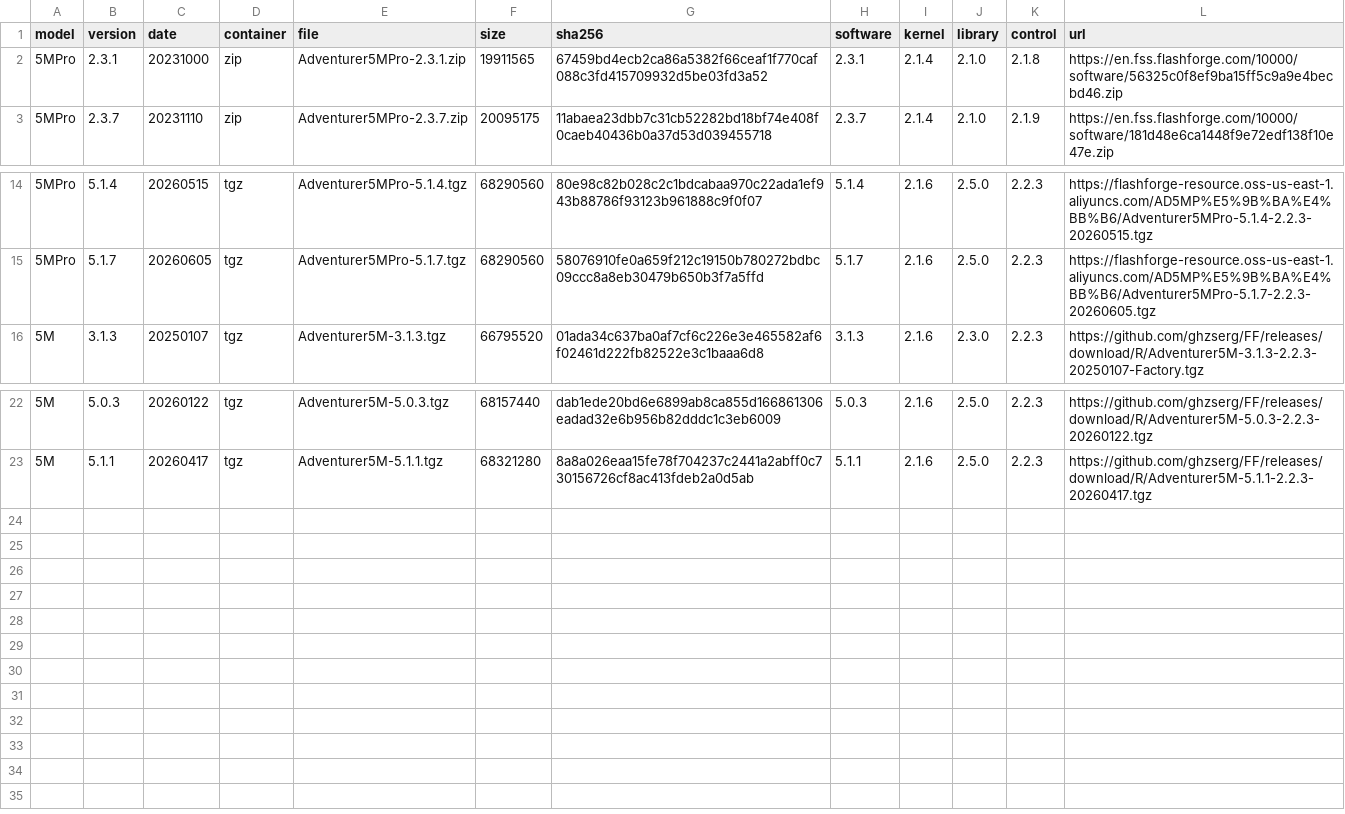
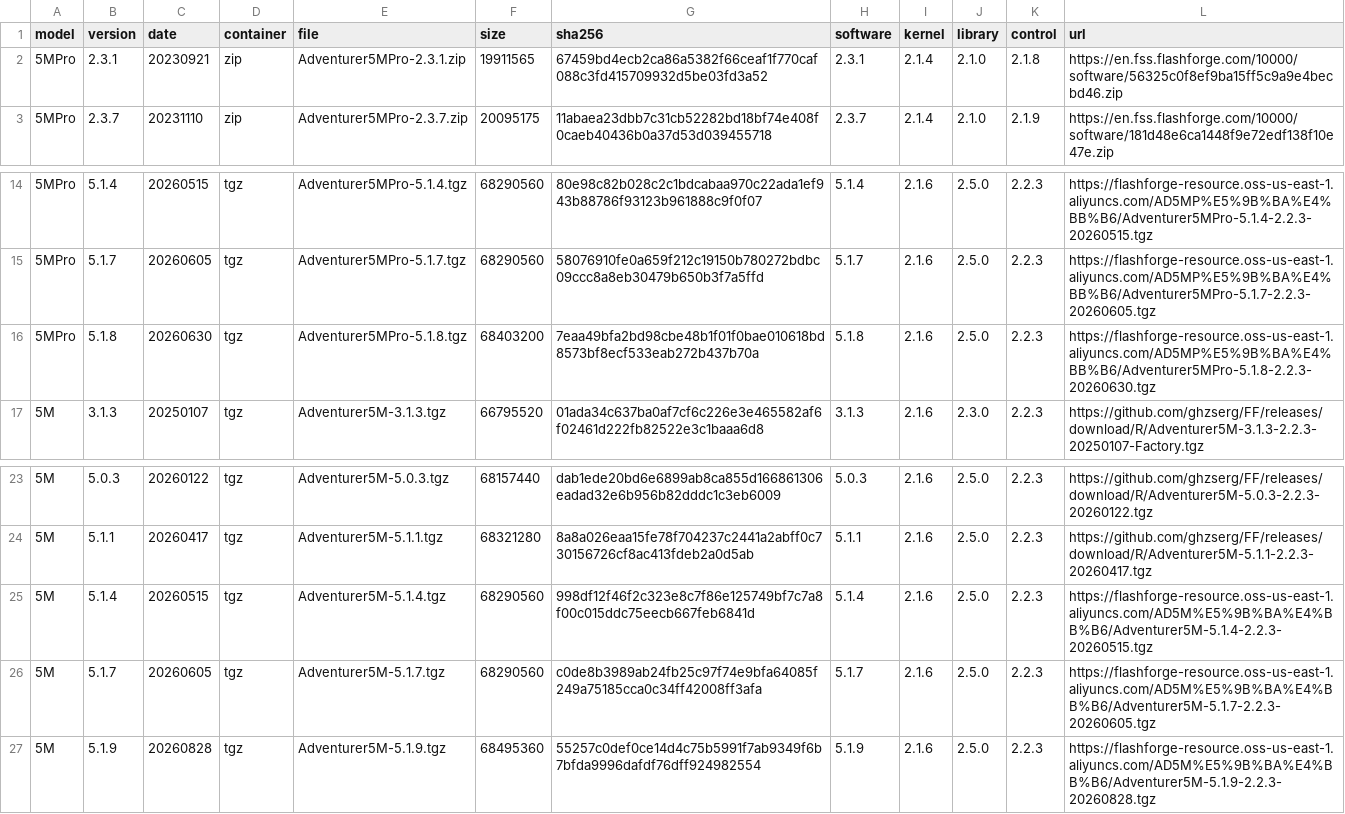
Before and after one commit to maci0/ff5adm-fw-archive, a TSV file: firmware-manifest.tsv, drawn as a sheet; only a part is shown, gaps mark what is left out.

Commit message:
record pro 5.1.8, 5m 5.1.9, and the 2.7.2 emmc dump
extend the manifest, sources, and changelog through the newest stock
packages, and add the file-level diffs plus the aceofbase emmc teardown.

```diff
--- a/firmware-manifest.tsv
+++ b/firmware-manifest.tsv
@@ -1,3 +1,3 @@
 model	version	date	container	file	size	sha256	software	kernel	library	control	url
-5MPro	2.3.1	20231000	zip	Adventurer5MPro-2.3.1.zip	19911565	67459bd4ecb2ca86a5382f66ceaf1f770caf088c3fd415709932d5be03fd3a52	2.3.1	2.1.4	2.1.0	2.1.8	https://en.fss.flashforge.com/10000/software/56325c0f8ef9ba15ff5c9a9e4becbd46.zip
+5MPro	2.3.1	20230921	zip	Adventurer5MPro-2.3.1.zip	19911565	67459bd4ecb2ca86a5382f66ceaf1f770caf088c3fd415709932d5be03fd3a52	2.3.1	2.1.4	2.1.0	2.1.8	https://en.fss.flashforge.com/10000/software/56325c0f8ef9ba15ff5c9a9e4becbd46.zip
 5MPro	2.3.7	20231110	zip	Adventurer5MPro-2.3.7.zip	20095175	11abaea23dbb7c31cb52282bd18bf74e408f0caeb40436b0a37d53d039455718	2.3.7	2.1.4	2.1.0	2.1.9	https://en.fss.flashforge.com/10000/software/181d48e6ca1448f9e72edf138f10e47e.zip
@@ -15,2 +15,3 @@ model	version	date	container	file	size	sha256	software	kernel	library	control	ur
 5MPro	5.1.7	20260605	tgz	Adventurer5MPro-5.1.7.tgz	68290560	58076910fe0a659f212c19150b780272bdbc09ccc8a8eb30479b650b3f7a5ffd	5.1.7	2.1.6	2.5.0	2.2.3	https://flashforge-resource.oss-us-east-1.aliyuncs.com/AD5MP%E5%9B%BA%E4%BB%B6/Adventurer5MPro-5.1.7-2.2.3-20260605.tgz
+5MPro	5.1.8	20260630	tgz	Adventurer5MPro-5.1.8.tgz	68403200	7eaa49bfa2bd98cbe48b1f01f0bae010618bd8573bf8ecf533eab272b437b70a	5.1.8	2.1.6	2.5.0	2.2.3	https://flashforge-resource.oss-us-east-1.aliyuncs.com/AD5MP%E5%9B%BA%E4%BB%B6/Adventurer5MPro-5.1.8-2.2.3-20260630.tgz
 5M	3.1.3	20250107	tgz	Adventurer5M-3.1.3.tgz	66795520	01ada34c637ba0af7cf6c226e3e465582af6f02461d222fb82522e3c1baaa6d8	3.1.3	2.1.6	2.3.0	2.2.3	https://github.com/ghzserg/FF/releases/download/R/Adventurer5M-3.1.3-2.2.3-20250107-Factory.tgz
@@ -23 +24,4 @@ model	version	date	container	file	size	sha256	software	kernel	library	control	ur
 5M	5.1.1	20260417	tgz	Adventurer5M-5.1.1.tgz	68321280	8a8a026eaa15fe78f704237c2441a2abff0c730156726cf8ac413fdeb2a0d5ab	5.1.1	2.1.6	2.5.0	2.2.3	https://github.com/ghzserg/FF/releases/download/R/Adventurer5M-5.1.1-2.2.3-20260417.tgz
+5M	5.1.4	20260515	tgz	Adventurer5M-5.1.4.tgz	68290560	998df12f46f2c323e8c7f86e125749bf7c7a8f00c015ddc75eecb667feb6841d	5.1.4	2.1.6	2.5.0	2.2.3	https://flashforge-resource.oss-us-east-1.aliyuncs.com/AD5M%E5%9B%BA%E4%BB%B6/Adventurer5M-5.1.4-2.2.3-20260515.tgz
+5M	5.1.7	20260605	tgz	Adventurer5M-5.1.7.tgz	68290560	c0de8b3989ab24fb25c97f74e9bfa64085f249a75185cca0c34ff42008ff3afa	5.1.7	2.1.6	2.5.0	2.2.3	https://flashforge-resource.oss-us-east-1.aliyuncs.com/AD5M%E5%9B%BA%E4%BB%B6/Adventurer5M-5.1.7-2.2.3-20260605.tgz
+5M	5.1.9	20260828	tgz	Adventurer5M-5.1.9.tgz	68495360	55257c0def0ce14d4c75b5991f7ab9349f6b7bfda9996dafdf76dff924982554	5.1.9	2.1.6	2.5.0	2.2.3	https://flashforge-resource.oss-us-east-1.aliyuncs.com/AD5M%E5%9B%BA%E4%BB%B6/Adventurer5M-5.1.9-2.2.3-20260828.tgz
```
Also changed, not shown: firmware-sources.tsv, 6 other files.
